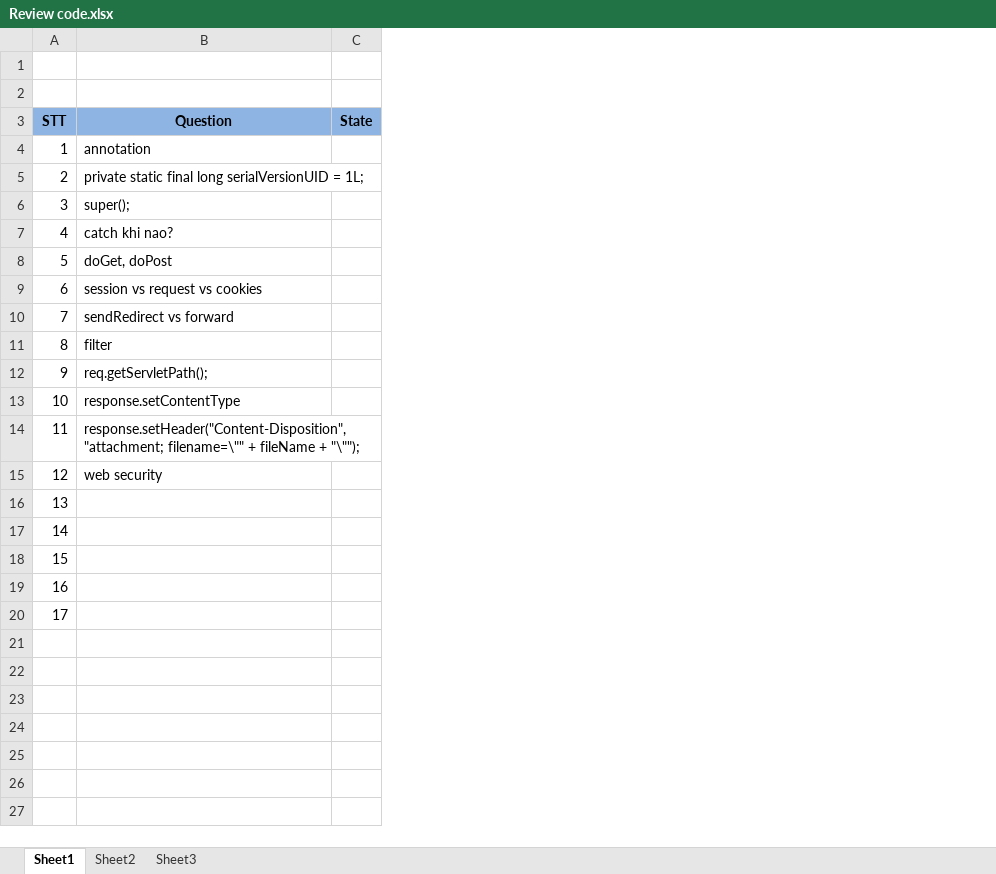
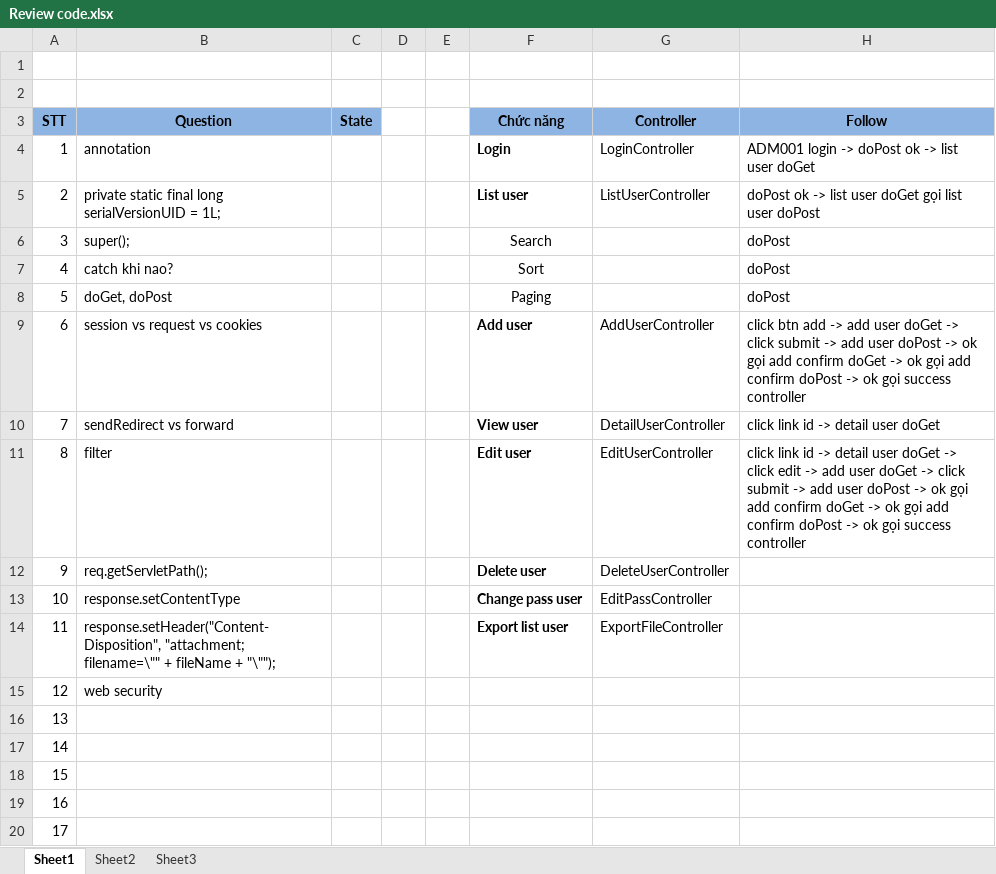
Before and after one commit to minhhangmta/MyDocuments_xx18, an Excel workbook: LA_PM/04_Output_12_NguyenThiMinhHang/03_BaiTapCuoiKhoa/ManageUser/Implement/Review code.xlsx, sheet Sheet1, drawn as a sheet; values as stored, in another font and other column widths than the file's, no borders; the diff names each change by its address in the sheet, - before the commit and + after, or states it on an @@ line.

```diff
--- a/LA_PM/04_Output_12_NguyenThiMinhHang/03_BaiTapCuoiKhoa/ManageUser/Implement/Review code.xlsx (sheet Sheet1)
+++ b/LA_PM/04_Output_12_NguyenThiMinhHang/03_BaiTapCuoiKhoa/ManageUser/Implement/Review code.xlsx (sheet Sheet1)
+column D, empty
+column E, empty
+column F (Chức năng), rows 4-14: Login | List user | Search | Sort | Paging | Add user | View user | Edit user | Delete user | Change pass user | Export list user
+column G (Controller), rows 4-14: LoginController | ListUserController |  |  |  | AddUserController | DetailUserController | EditUserController | DeleteUserController | EditPassController | ExportFileController
+column H (Follow), rows 4-11: ADM001 login -> doPost ok -> list user doGet | doPost ok -> list user doGet gọi list user doPost | doPost | doPost | doPost | click btn add -> add user doGet -> click submit -> add user doPost -> ok gọi add confirm doGet -> ok gọi add confirm doPost -> ok gọi success controller | click link id -> detail user doGet | click link id -> detail user doGet -> click edit -> add user doGet -> click submit -> add user doPost -> ok gọi add confirm doGet -> ok gọi add confirm doPost -> ok gọi success controller
```
Also changed, not shown: 13 other files.
